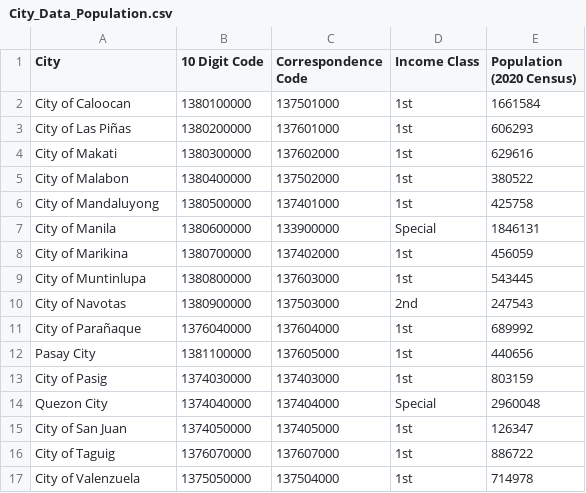
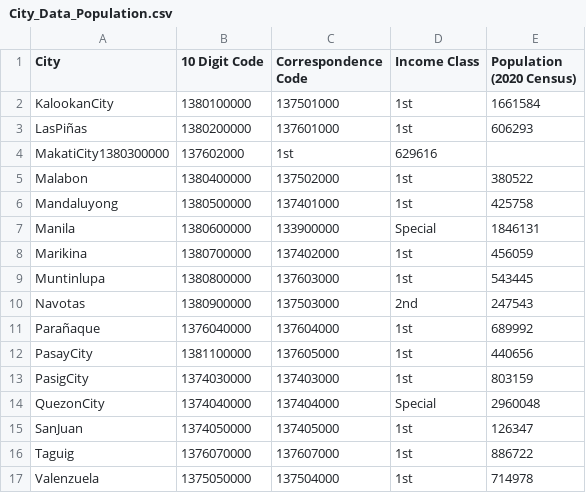
Before and after one commit to Quiyoushi/Cognate-1-Lab, a CSV file: City_Data_Population.csv, drawn as a sheet.

Commit message:
Update City_Data_Population.csv

```diff
--- a/City_Data_Population.csv
+++ b/City_Data_Population.csv
@@ -1,17 +1,17 @@
 City,10 Digit Code,Correspondence Code,Income Class,Population (2020 Census)
-City of Caloocan,1380100000,137501000,1st,1661584
-City of Las Piñas,1380200000,137601000,1st,606293
-City of Makati,1380300000,137602000,1st,629616
-City of Malabon,1380400000,137502000,1st,380522
-City of Mandaluyong,1380500000,137401000,1st,425758
-City of Manila,1380600000,133900000,Special,1846131
-City of Marikina,1380700000,137402000,1st,456059
-City of Muntinlupa,1380800000,137603000,1st,543445
-City of Navotas,1380900000,137503000,2nd,247543
-City of Parañaque,1376040000,137604000,1st,689992
-Pasay City,1381100000,137605000,1st,440656
-City of Pasig,1374030000,137403000,1st,803159
-Quezon City,1374040000,137404000,Special,2960048
-City of San Juan,1374050000,137405000,1st,126347
-City of Taguig,1376070000,137607000,1st,886722
-City of Valenzuela,1375050000,137504000,1st,714978
+KalookanCity,1380100000,137501000,1st,1661584
+LasPiñas,1380200000,137601000,1st,606293
+MakatiCity1380300000,137602000,1st,629616
+Malabon,1380400000,137502000,1st,380522
+Mandaluyong,1380500000,137401000,1st,425758
+Manila,1380600000,133900000,Special,1846131
+Marikina,1380700000,137402000,1st,456059
+Muntinlupa,1380800000,137603000,1st,543445
+Navotas	,1380900000,137503000,2nd,247543
+Parañaque,1376040000,137604000,1st,689992
+PasayCity,1381100000,137605000,1st,440656
+PasigCity,1374030000,137403000,1st,803159
+QuezonCity,1374040000,137404000,Special,2960048
+SanJuan,1374050000,137405000,1st,126347
+Taguig,1376070000,137607000,1st,886722
+Valenzuela,1375050000,137504000,1st,714978
```
